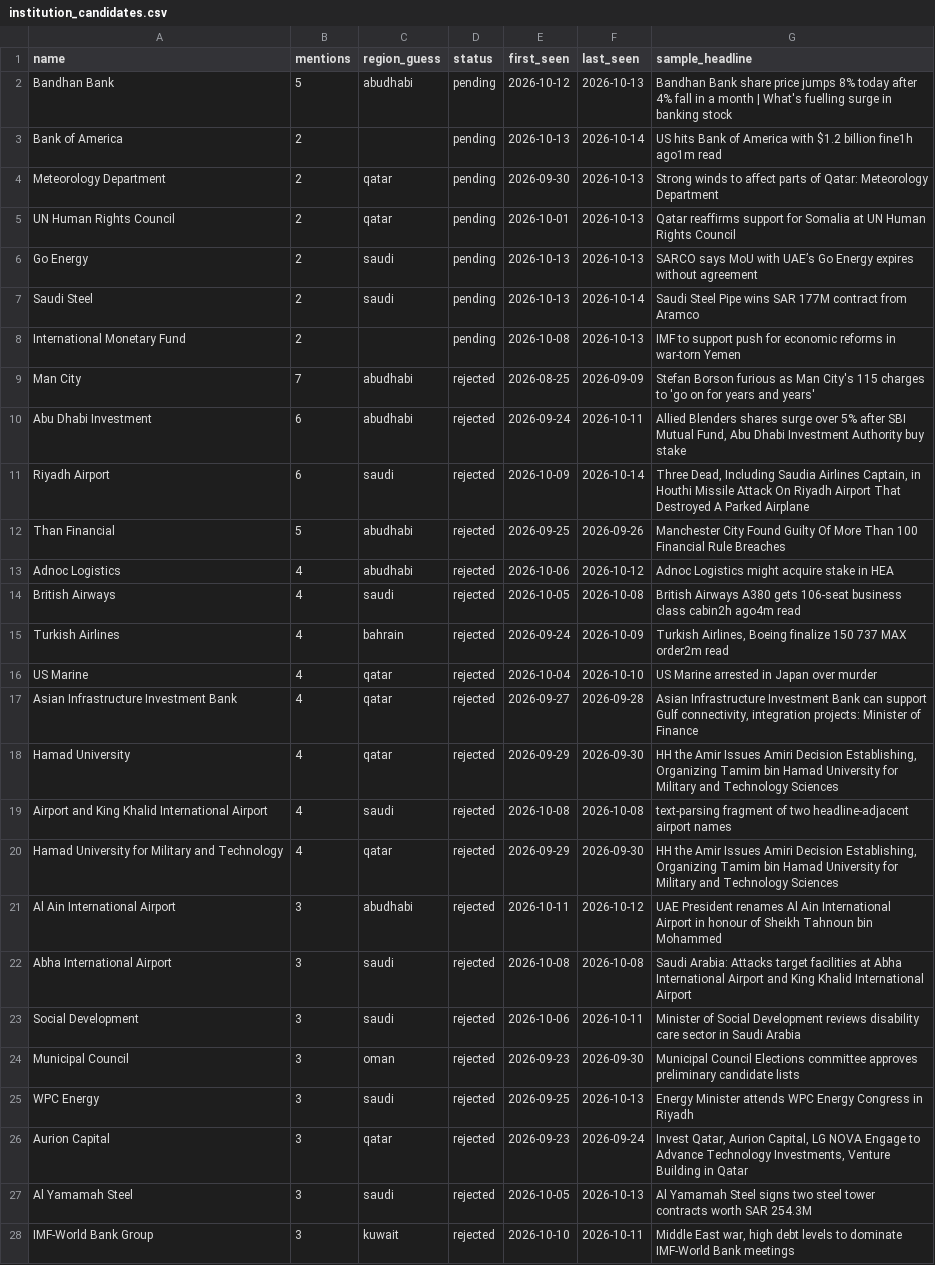
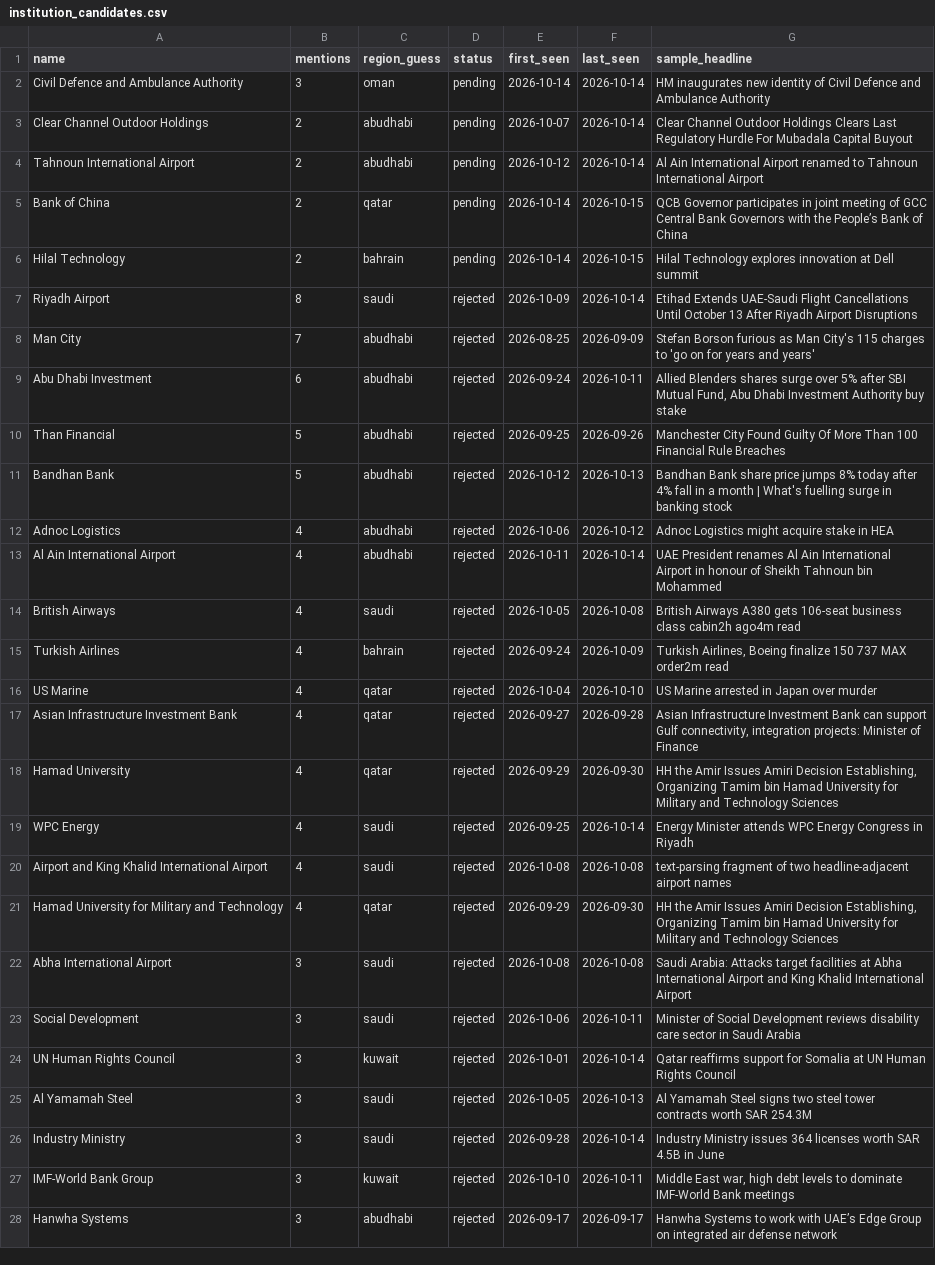
Before and after one commit to qizhangumich/power_network, a CSV file: data/institution_candidates.csv, drawn as a sheet; only a part is shown; the shorter side is filled out with more unchanged rows; the diff covers the shown part only.

```diff
--- a/data/institution_candidates.csv
+++ b/data/institution_candidates.csv
@@ -1,14 +1,14 @@
 name,mentions,region_guess,status,first_seen,last_seen,sample_headline
-Bandhan Bank,5,abudhabi,pending,2026-10-12,2026-10-13,Bandhan Bank share price jumps 8% today after 4% fall in a month | What's fuelling surge in banking stock
-Bank of America,2,,pending,2026-10-13,2026-10-14,US hits Bank of America with $1.2 billion fine1h ago1m read
-Meteorology Department,2,qatar,pending,2026-09-30,2026-10-13,Strong winds to affect parts of Qatar: Meteorology Department
-UN Human Rights Council,2,qatar,pending,2026-10-01,2026-10-13,Qatar reaffirms support for Somalia at UN Human Rights Council
-Go Energy,2,saudi,pending,2026-10-13,2026-10-13,SARCO says MoU with UAE’s Go Energy expires without agreement
-Saudi Steel,2,saudi,pending,2026-10-13,2026-10-14,Saudi Steel Pipe wins SAR 177M contract from Aramco
-International Monetary Fund,2,,pending,2026-10-08,2026-10-13,IMF to support push for economic reforms in war-torn Yemen
+Civil Defence and Ambulance Authority,3,oman,pending,2026-10-14,2026-10-14,HM inaugurates new identity of Civil Defence and Ambulance Authority
+Clear Channel Outdoor Holdings,2,abudhabi,pending,2026-10-07,2026-10-14,Clear Channel Outdoor Holdings Clears Last Regulatory Hurdle For Mubadala Capital Buyout
+Tahnoun International Airport,2,abudhabi,pending,2026-10-12,2026-10-14,Al Ain International Airport renamed to Tahnoun International Airport
+Bank of China,2,qatar,pending,2026-10-14,2026-10-15,QCB Governor participates in joint meeting of GCC Central Bank Governors with the People’s Bank of China
+Hilal Technology,2,bahrain,pending,2026-10-14,2026-10-15,Hilal Technology explores innovation at Dell summit
+Riyadh Airport,8,saudi,rejected,2026-10-09,2026-10-14,Etihad Extends UAE-Saudi Flight Cancellations Until October 13 After Riyadh Airport Disruptions
 Man City,7,abudhabi,rejected,2026-08-25,2026-09-09,Stefan Borson furious as Man City's 115 charges to 'go on for years and years'
 Abu Dhabi Investment,6,abudhabi,rejected,2026-09-24,2026-10-11,"Allied Blenders shares surge over 5% after SBI Mutual Fund, Abu Dhabi Investment Authority buy stake"
-Riyadh Airport,6,saudi,rejected,2026-10-09,2026-10-14,"Three Dead, Including Saudia Airlines Captain, in Houthi Missile Attack On Riyadh Airport That Destroyed A Parked Airplane"
 Than Financial,5,abudhabi,rejected,2026-09-25,2026-09-26,Manchester City Found Guilty Of More Than 100 Financial Rule Breaches
+Bandhan Bank,5,abudhabi,rejected,2026-10-12,2026-10-13,Bandhan Bank share price jumps 8% today after 4% fall in a month | What's fuelling surge in banking stock
 Adnoc Logistics,4,abudhabi,rejected,2026-10-06,2026-10-12,Adnoc Logistics might acquire stake in HEA
+Al Ain International Airport,4,abudhabi,rejected,2026-10-11,2026-10-14,UAE President renames Al Ain International Airport in honour of Sheikh Tahnoun bin Mohammed
 British Airways,4,saudi,rejected,2026-10-05,2026-10-08,British Airways A380 gets 106-seat business class cabin2h ago4m read
@@ -18,11 +18,10 @@ Asian Infrastructure Investment Bank,4,qatar,rejected,2026-09-27,2026-09-28,"Asi
 Hamad University,4,qatar,rejected,2026-09-29,2026-09-30,"HH the Amir Issues Amiri Decision Establishing, Organizing Tamim bin Hamad University for Military and Technology Sciences"
+WPC Energy,4,saudi,rejected,2026-09-25,2026-10-14,Energy Minister attends WPC Energy Congress in Riyadh
 Airport and King Khalid International Airport,4,saudi,rejected,2026-10-08,2026-10-08,text-parsing fragment of two headline-adjacent airport names
 Hamad University for Military and Technology,4,qatar,rejected,2026-09-29,2026-09-30,"HH the Amir Issues Amiri Decision Establishing, Organizing Tamim bin Hamad University for Military and Technology Sciences"
-Al Ain International Airport,3,abudhabi,rejected,2026-10-11,2026-10-12,UAE President renames Al Ain International Airport in honour of Sheikh Tahnoun bin Mohammed
 Abha International Airport,3,saudi,rejected,2026-10-08,2026-10-08,Saudi Arabia: Attacks target facilities at Abha International Airport and King Khalid International Airport
 Social Development,3,saudi,rejected,2026-10-06,2026-10-11,Minister of Social Development reviews disability care sector in Saudi Arabia
-Municipal Council,3,oman,rejected,2026-09-23,2026-09-30,Municipal Council Elections committee approves preliminary candidate lists
-WPC Energy,3,saudi,rejected,2026-09-25,2026-10-13,Energy Minister attends WPC Energy Congress in Riyadh
-Aurion Capital,3,qatar,rejected,2026-09-23,2026-09-24,"Invest Qatar, Aurion Capital, LG NOVA Engage to Advance Technology Investments, Venture Building in Qatar"
+UN Human Rights Council,3,kuwait,rejected,2026-10-01,2026-10-14,Qatar reaffirms support for Somalia at UN Human Rights Council
 Al Yamamah Steel,3,saudi,rejected,2026-10-05,2026-10-13,Al Yamamah Steel signs two steel tower contracts worth SAR 254.3M
+Industry Ministry,3,saudi,rejected,2026-09-28,2026-10-14,Industry Ministry issues 364 licenses worth SAR 4.5B in June
 IMF-World Bank Group,3,kuwait,rejected,2026-10-10,2026-10-11,"Middle East war, high debt levels to dominate IMF-World Bank meetings"
```
Also changed, not shown: 7 added rows, 1 removed row, 2 moved rows and 13 edited cells elsewhere in this file, data/backfill_queue.csv, data/institutions.csv, 25 other files.
